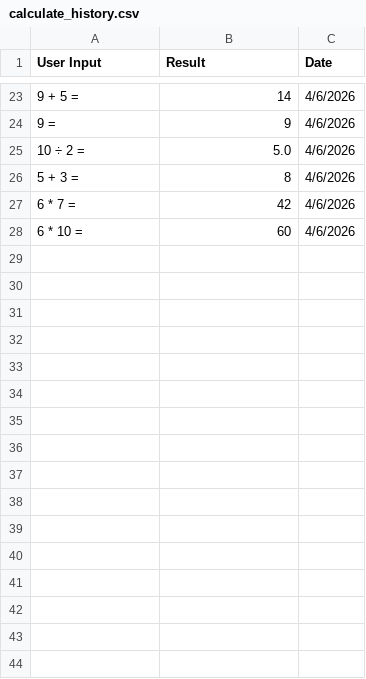
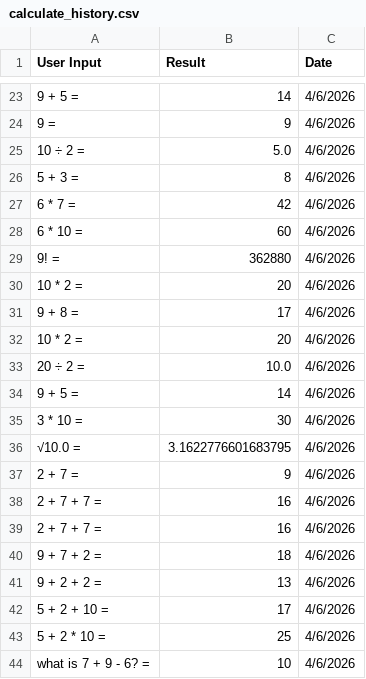
Before and after one commit to Steven090807/Intelligent-Calculator, a CSV file: CSV/calculate_history.csv, drawn as a sheet; only a part is shown, gaps mark what is left out.

```diff
--- a/CSV/calculate_history.csv
+++ b/CSV/calculate_history.csv
@@ -28 +28,17 @@ User Input,Result,Date
 6 * 10 =,60,4/6/2026
+9! =,362880,4/6/2026
+10 * 2 =,20,4/6/2026
+9 + 8 =,17,4/6/2026
+10 * 2 =,20,4/6/2026
+20 ÷ 2 =,10.0,4/6/2026
+9 + 5 =,14,4/6/2026
+3 * 10 =,30,4/6/2026
+√10.0 =,3.1622776601683795,4/6/2026
+2 + 7 =,9,4/6/2026
+2 + 7 + 7 =,16,4/6/2026
+2 + 7 + 7 =,16,4/6/2026
+9 + 7 + 2 =,18,4/6/2026
+9 + 2 + 2 =,13,4/6/2026
+5 + 2 + 10 =,17,4/6/2026
+5 + 2 * 10 =,25,4/6/2026
+what is 7 + 9 - 6? =,10,4/6/2026
```
Also changed, not shown: 1 other file.
